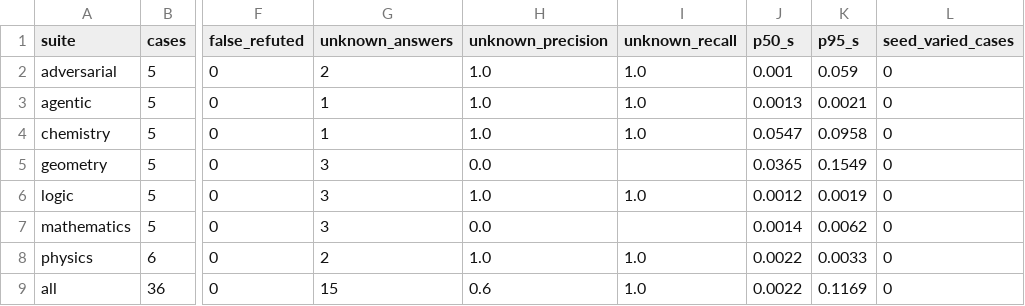
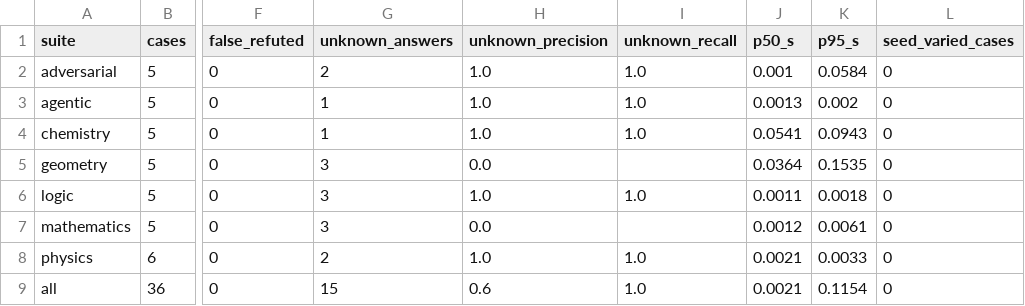
Before and after one commit to tridentic/openverifiers, a CSV file: reports/bench/2026-11-21-strict/summary.csv, drawn as a sheet; only a part is shown, gaps mark what is left out; the diff names each change by its address in the sheet, - before the commit and + after, or states it on an @@ line.

```diff
--- a/reports/bench/2026-11-21-strict/summary.csv
+++ b/reports/bench/2026-11-21-strict/summary.csv
-K2 (p95_s): 0.059
+K2 (p95_s): 0.0584
-K3 (p95_s): 0.0021
+K3 (p95_s): 0.002
-J4 (p50_s): 0.0547
+J4 (p50_s): 0.0541
-K4 (p95_s): 0.0958
+K4 (p95_s): 0.0943
-J5 (p50_s): 0.0365
+J5 (p50_s): 0.0364
-K5 (p95_s): 0.1549
+K5 (p95_s): 0.1535
-J6 (p50_s): 0.0012
+J6 (p50_s): 0.0011
-K6 (p95_s): 0.0019
+K6 (p95_s): 0.0018
-J7 (p50_s): 0.0014
+J7 (p50_s): 0.0012
-K7 (p95_s): 0.0062
+K7 (p95_s): 0.0061
-J8:J9 (p50_s): 0.0022
+J8:J9 (p50_s): 0.0021
-K9 (p95_s): 0.1169
+K9 (p95_s): 0.1154
```
Also changed, not shown: reports/bench/2026-11-21-no-reductions/summary.csv, reports/bench/2026-11-21/summary.csv, 6 other files.
